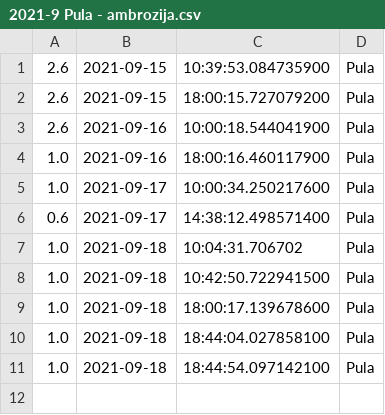
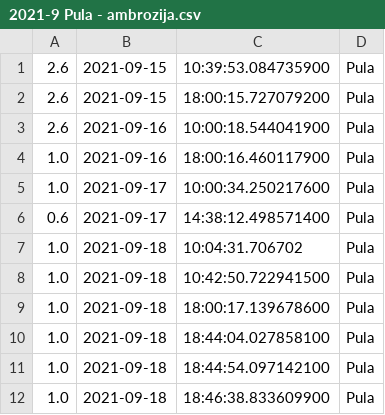
Before and after one commit to senf-f/ambrose, a CSV file: 2021-9 Pula - ambrozija.csv, drawn as a sheet; the diff names each change by its address in the sheet, - before the commit and + after, or states it on an @@ line.

```diff
--- a/2021-9 Pula - ambrozija.csv
+++ b/2021-9 Pula - ambrozija.csv
+row 12: 1.0 | 2021-09-18 | 18:46:38.833609900 | Pula
```
Also changed, not shown: 2021-9 Dubrovnik - ambrozija.csv, 2021-9 Split - ambrozija.csv, 2 other files.
